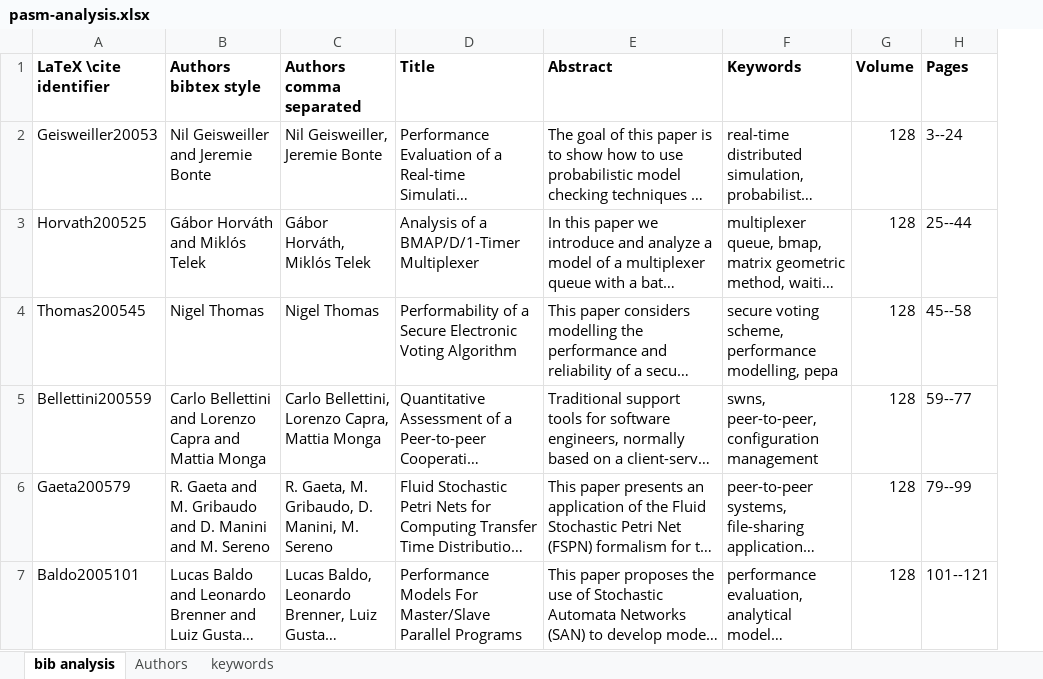
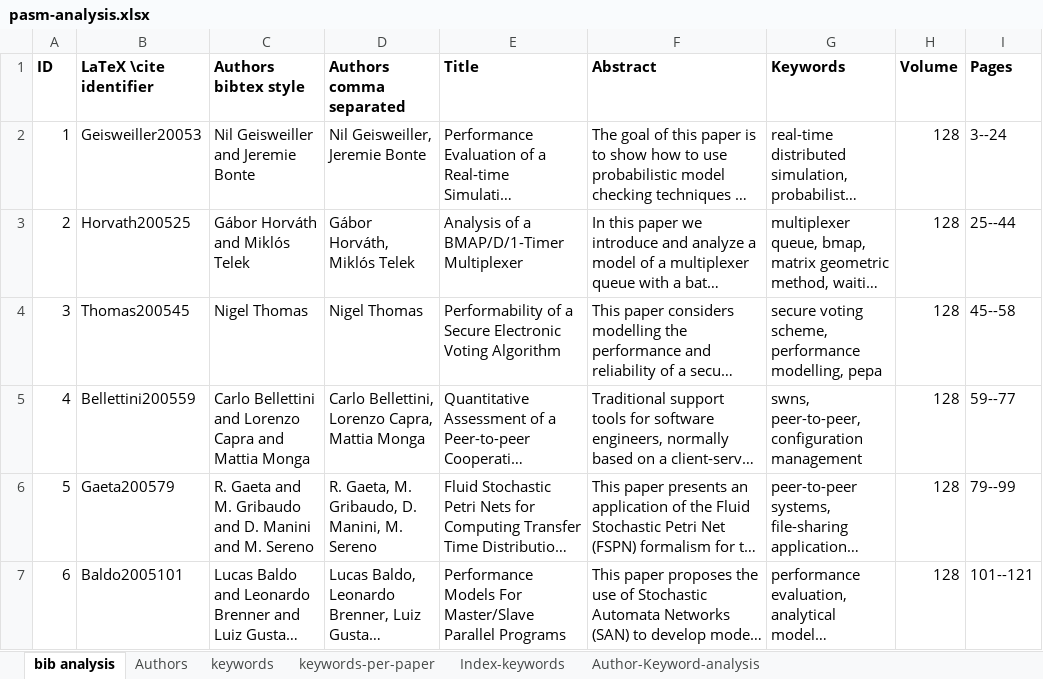
Before and after one commit to czekster/PASM-analysis, an Excel workbook: pasm-analysis.xlsx, sheet bib analysis, drawn as a sheet; only a part is shown; long unchanged cells end in …; values as stored, in another font and other column widths than the file's, no borders; the diff covers the shown part only; the diff names each change by its address in the sheet, - before the commit and + after, or states it on an @@ line.

Commit message:
New analysis per keyword per paper contribution.

```diff
--- a/pasm-analysis.xlsx (sheet bib analysis)
+++ b/pasm-analysis.xlsx (sheet bib analysis)
+sheet tab: keywords-per-paper
+sheet tab: Index-keywords
+sheet tab: Author-Keyword-analysis
+column A (ID), rows 2-7: 1 | 2 | 3 | 4 | 5 | 6
```
Also changed, not shown: 3 edited cells elsewhere in this sheet, formulas that keep their value.
